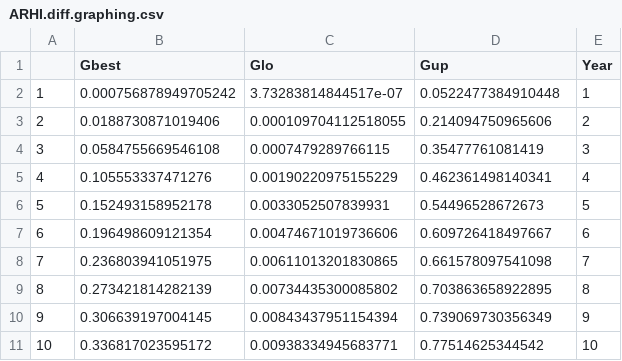
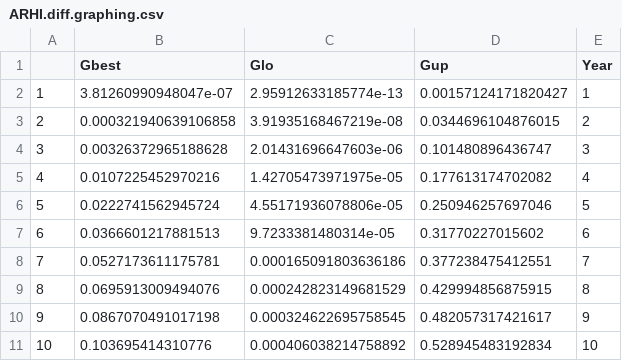
Before and after one commit to sjworthy/Rare.Plants, a CSV file: Formatted.Data/ARHI.diff.graphing.csv, drawn as a sheet; only a part is shown; the diff covers the shown part only.

```diff
--- a/Formatted.Data/ARHI.diff.graphing.csv
+++ b/Formatted.Data/ARHI.diff.graphing.csv
@@ -1,11 +1,11 @@
 "","Gbest","Glo","Gup","Year"
-"1",0.000756878949705242,3.73283814844517e-07,0.0522477384910448,1
-"2",0.0188730871019406,0.000109704112518055,0.214094750965606,2
-"3",0.0584755669546108,0.0007479289766115,0.35477761081419,3
-"4",0.105553337471276,0.00190220975155229,0.462361498140341,4
-"5",0.152493158952178,0.0033052507839931,0.54496528672673,5
-"6",0.196498609121354,0.00474671019736606,0.609726418497667,6
-"7",0.236803941051975,0.00611013201830865,0.661578097541098,7
-"8",0.273421814282139,0.00734435300085802,0.703863658922895,8
-"9",0.306639197004145,0.00843437951154394,0.739069730356349,9
-"10",0.336817023595172,0.00938334945683771,0.77514625344542,10
+"1",3.81260990948047e-07,2.95912633185774e-13,0.00157124171820427,1
+"2",0.000321940639106858,3.91935168467219e-08,0.0344696104876015,2
+"3",0.00326372965188628,2.01431696647603e-06,0.101480896436747,3
+"4",0.0107225452970216,1.42705473971975e-05,0.177613174702082,4
+"5",0.0222741562945724,4.55171936078806e-05,0.250946257697046,5
+"6",0.0366601217881513,9.7233381480314e-05,0.31770227015602,6
+"7",0.0527173611175781,0.000165091803636186,0.377238475412551,7
+"8",0.0695913009494076,0.000242823149681529,0.429994856875915,8
+"9",0.0867070491017198,0.000324622695758545,0.482057317421617,9
+"10",0.103695414310776,0.000406038214758892,0.528945483192834,10
```
Also changed, not shown: 120 edited cells elsewhere in this file, Formatted.Data/COCA.outlier.diff.graphing.csv, Formatted.Data/Rare.Plant.Data.csv, 40 other files.
